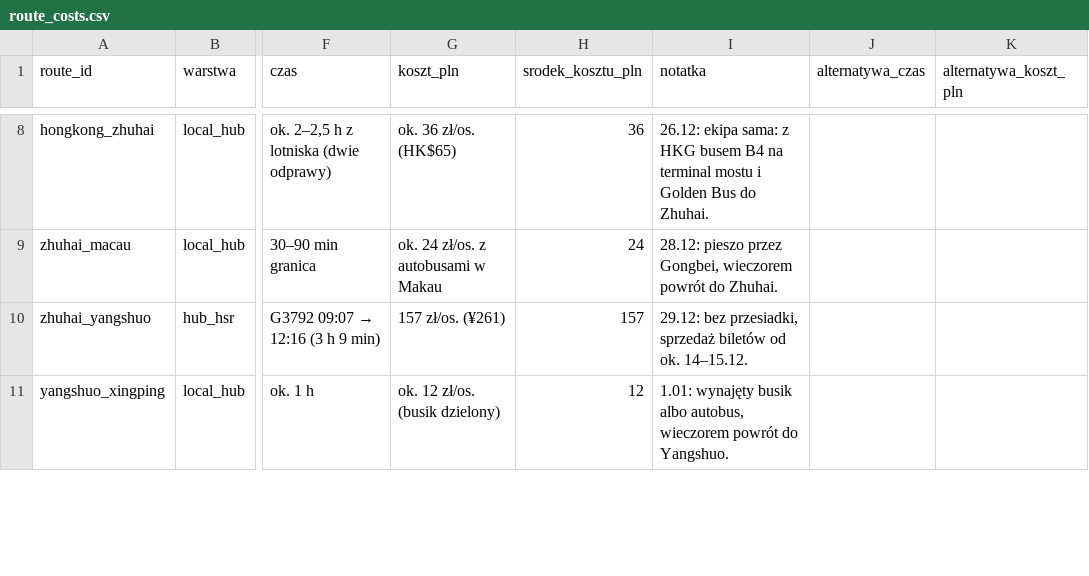
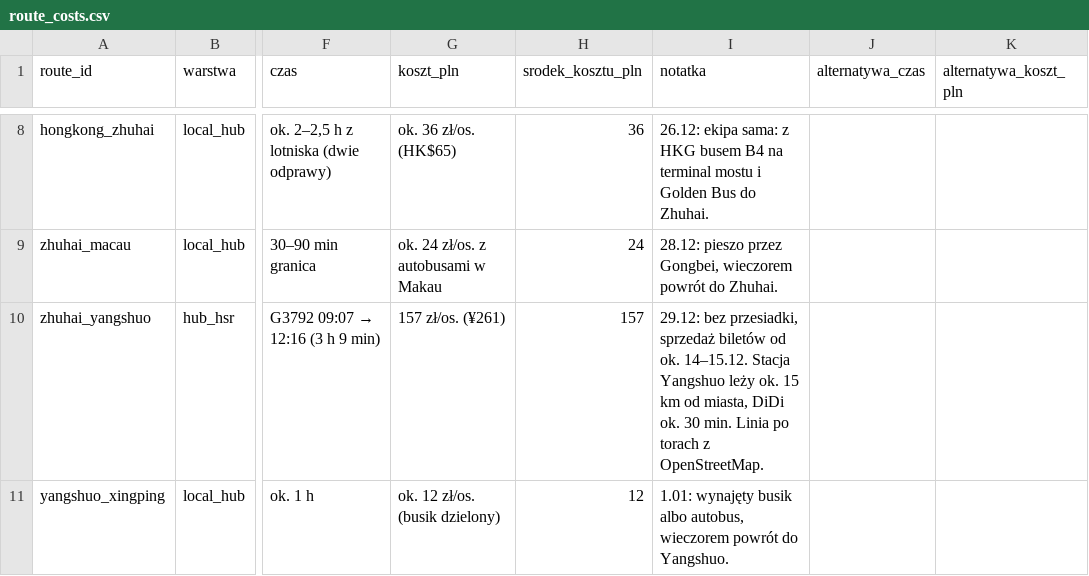
Before and after one commit to falownik/poludniowe-chiny-przewodnik-2026-27, a CSV file: docs/assets/route_costs.csv, drawn as a sheet; only a part is shown, gaps mark what is left out; the diff covers the shown part only; the diff names each change by its address in the sheet, - before the commit and + after, or states it on an @@ line.

```diff
--- a/docs/assets/route_costs.csv
+++ b/docs/assets/route_costs.csv
-I10 (notatka): …ok. 14–15.12.
+I10 (notatka): …ok. 14–15.12. Stacja Yangshuo leży ok. 15 km od miasta, DiDi ok. 30 min. Linia po torach z OpenStreetMap.
```
Also changed, not shown: 4 edited cells elsewhere in this file, 12 other files.
